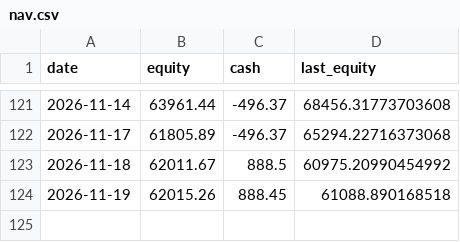
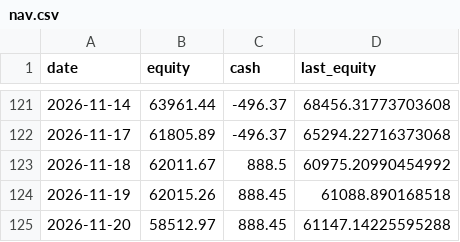
Before and after one commit to JeffGe911/Quant-paper-, a CSV file: nav.csv, drawn as a sheet; only a part is shown, gaps mark what is left out.

```diff
--- a/nav.csv
+++ b/nav.csv
@@ -124 +124,2 @@ date,equity,cash,last_equity
 2026-11-19,62015.26,888.45,61088.890168518
+2026-11-20,58512.97,888.45,61147.14225595288
```
Also changed, not shown: concentration_log.csv.
